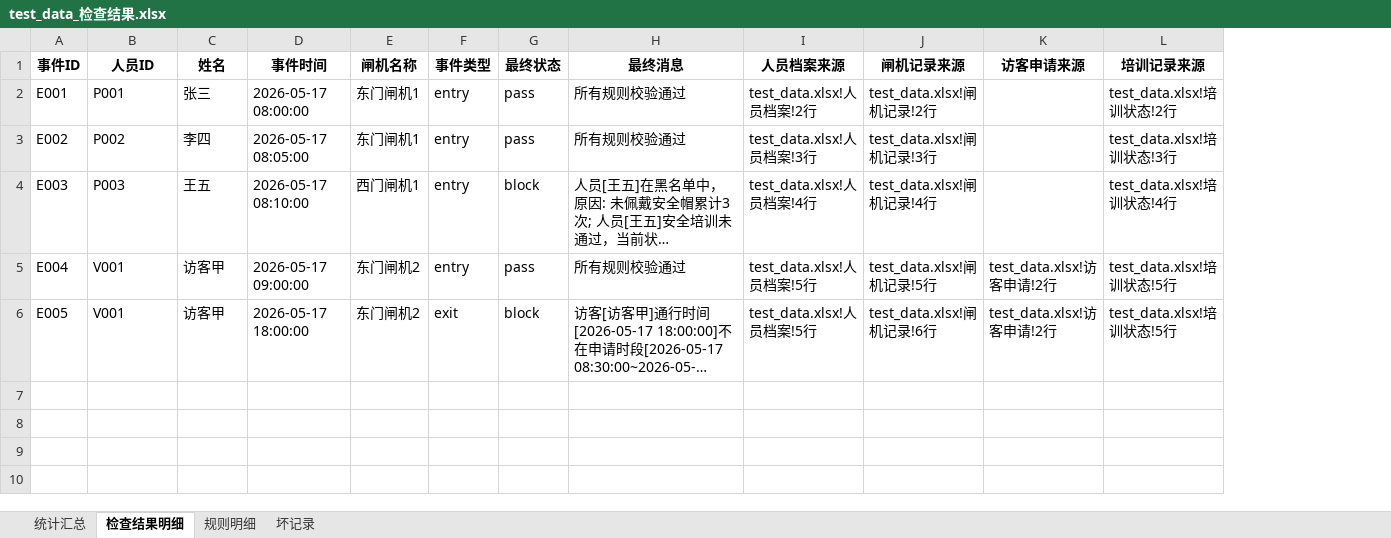
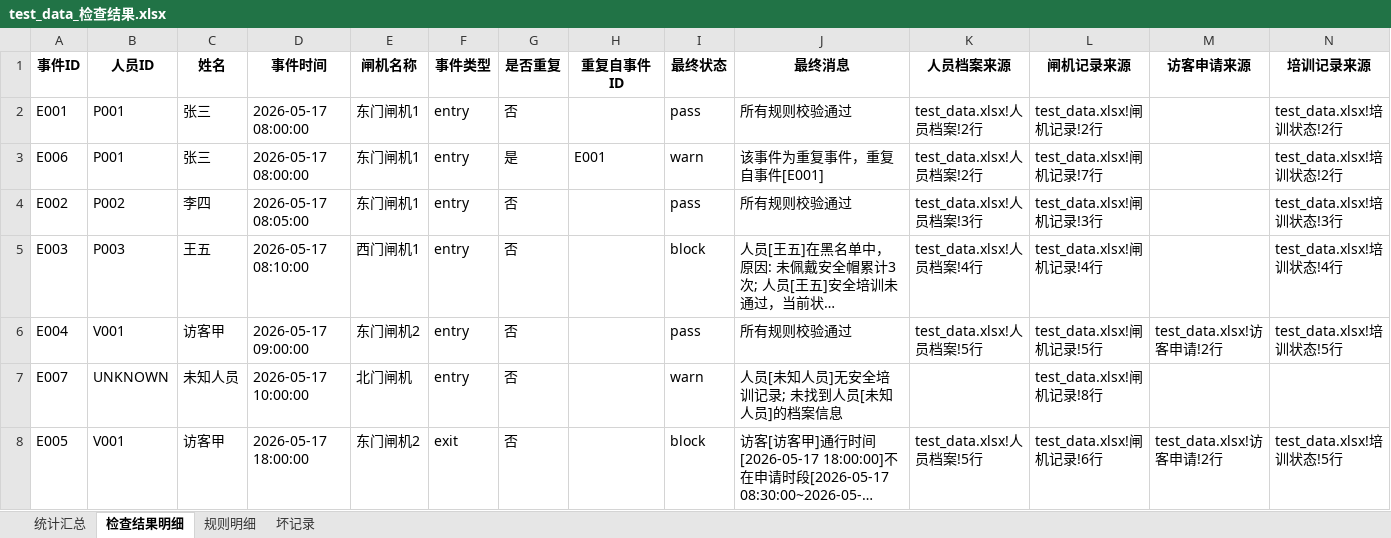
Before and after one commit to lizyyy/solo, an Excel workbook: zy70609/test_data_检查结果.xlsx, sheet 检查结果明细, drawn as a sheet; only a part is shown; long unchanged cells end in …; values as stored, in another font and other column widths than the file's, no borders; addresses are those after the commit; rows hold the shown columns only; the diff names each change by its address in the sheet, - before the commit and + after, or states it on an @@ line.

```diff
--- a/zy70609/test_data_检查结果.xlsx (sheet 检查结果明细)
+++ b/zy70609/test_data_检查结果.xlsx (sheet 检查结果明细)
+column G (是否重复), row 2: 否; rows 4-6: all 否; row 8: 否
+column H (重复自事件ID), empty
+row 3: E006 | P001 | 张三 | 2026-05-17 08:00:00 | 东门闸机1 | entry | 是 | E001 | warn | 该事件为重复事件，重复自事件[E001] | test_data.xlsx!人员档案!2行 | test_data.xlsx!闸机记录!7行 |  | test_data.xlsx!培训状态!2行
+row 7: E007 | UNKNOWN | 未知人员 | 2026-05-17 10:00:00 | 北门闸机 | entry | 否 |  | warn | 人员[未知人员]无安全培训记录; 未找到人员[未知人员]的档案信息 |  | test_data.xlsx!闸机记录!8行
```
Also changed, not shown: sheet 规则明细, sheet 统计汇总, zy70609/test_data.xlsx, 3 other files.
